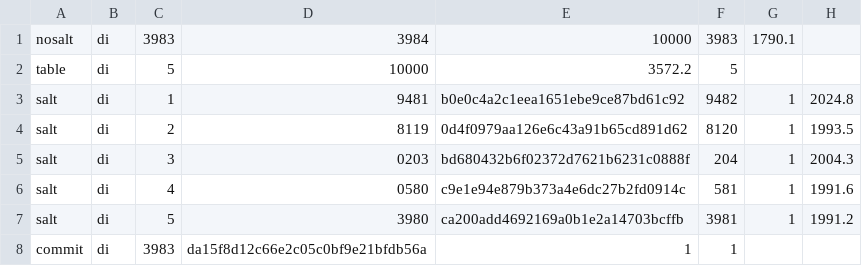
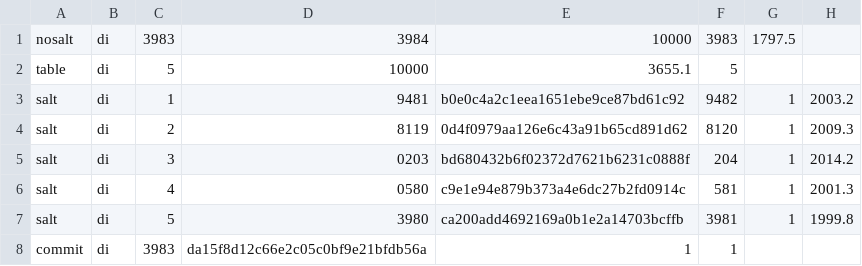
Before and after one commit to Mizerd/BGT_1, a CSV file: Rokas - AI/results/raw/guess.csv, drawn as a sheet.

Commit message:
Regenerate results after wording fixes

```diff
--- a/Rokas - AI/results/raw/guess.csv
+++ b/Rokas - AI/results/raw/guess.csv
@@ -1,8 +1,8 @@
-nosalt,di,3983,3984,10000,3983,1790.1
-table,di,5,10000,3572.2,5
-salt,di,1,9481,b0e0c4a2c1eea1651ebe9ce87bd61c92,9482,1,2024.8
-salt,di,2,8119,0d4f0979aa126e6c43a91b65cd891d62,8120,1,1993.5
-salt,di,3,0203,bd680432b6f02372d7621b6231c0888f,204,1,2004.3
-salt,di,4,0580,c9e1e94e879b373a4e6dc27b2fd0914c,581,1,1991.6
-salt,di,5,3980,ca200add4692169a0b1e2a14703bcffb,3981,1,1991.2
+nosalt,di,3983,3984,10000,3983,1797.5
+table,di,5,10000,3655.1,5
+salt,di,1,9481,b0e0c4a2c1eea1651ebe9ce87bd61c92,9482,1,2003.2
+salt,di,2,8119,0d4f0979aa126e6c43a91b65cd891d62,8120,1,2009.3
+salt,di,3,0203,bd680432b6f02372d7621b6231c0888f,204,1,2014.2
+salt,di,4,0580,c9e1e94e879b373a4e6dc27b2fd0914c,581,1,2001.3
+salt,di,5,3980,ca200add4692169a0b1e2a14703bcffb,3981,1,1999.8
 commit,di,3983,da15f8d12c66e2c05c0bf9e21bfdb56a,1,1
```
Also changed, not shown: Rokas - AI/results/raw/speed.csv, 6 other files.
